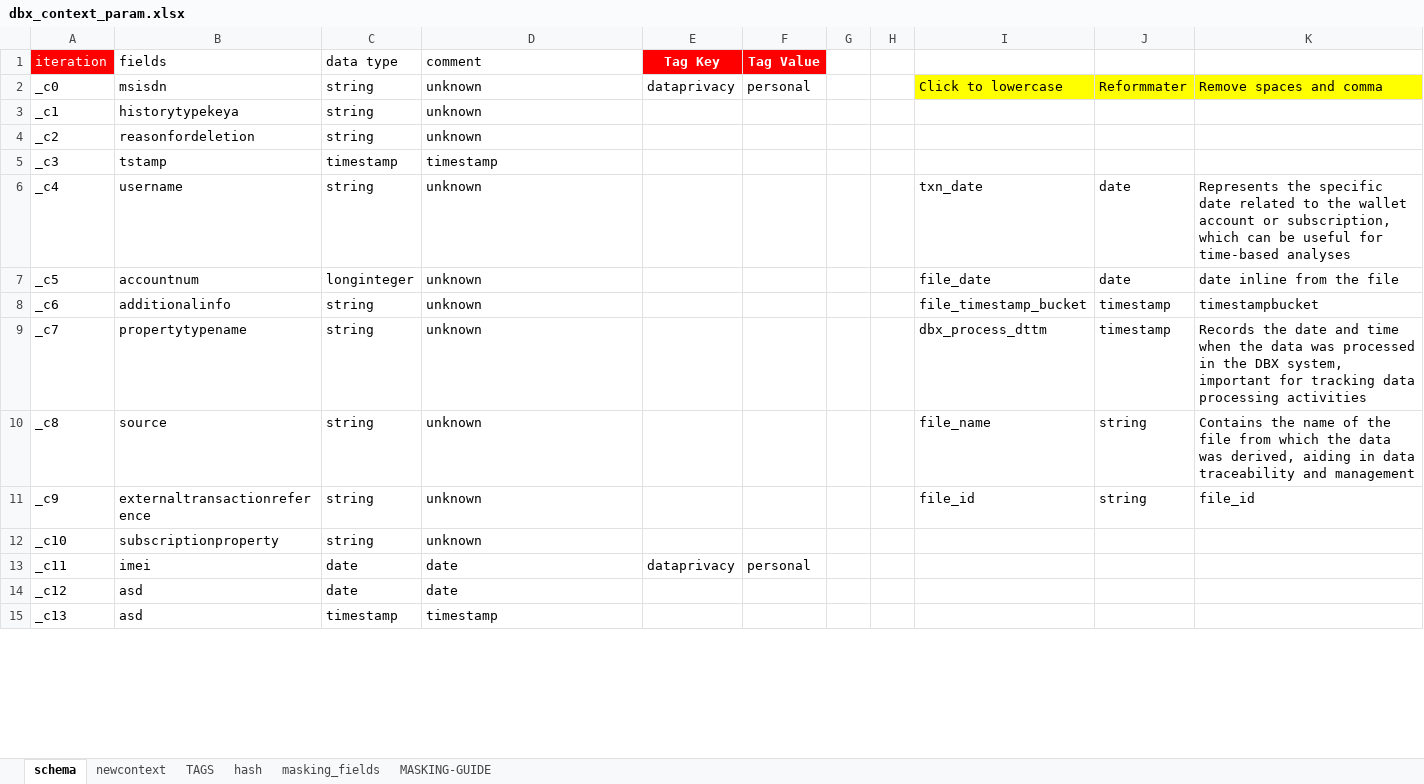
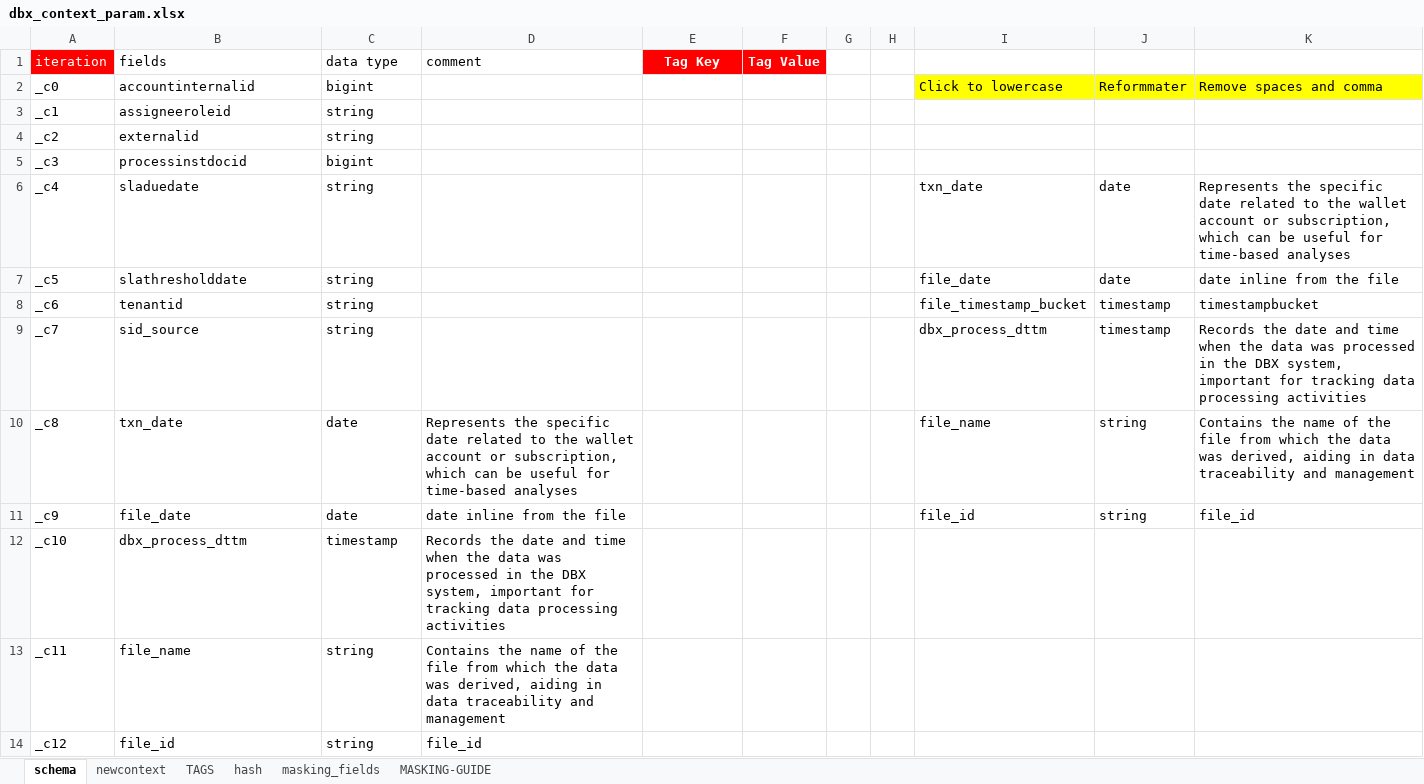
Before and after one commit to SMART-KENNY/kaizen-cli, an Excel workbook: dbx_context_param.xlsx, sheet schema, drawn as a sheet; only a part is shown; values as stored, in another font and other column widths than the file's, no borders; charts and pictures not drawn; the diff covers the shown part only; the diff names each change by its address in the sheet, - before the commit and + after, or states it on an @@ line.

```diff
--- a/dbx_context_param.xlsx (sheet schema)
+++ b/dbx_context_param.xlsx (sheet schema)
-B2 (fields): msisdn
+B2 (fields): accountinternalid
-C2 (data type): string
+C2 (data type): bigint
-D2:D4 (comment): unknown
+D2:D4 (comment): (empty)
-E2 (Tag Key): dataprivacy
+E2 (Tag Key): (empty)
-F2 (Tag Value): personal
+F2 (Tag Value): (empty)
-B3 (fields): historytypekeya
+B3 (fields): assigneeroleid
-B4 (fields): reasonfordeletion
+B4 (fields): externalid
-B5 (fields): tstamp
+B5 (fields): processinstdocid
-C5 (data type): timestamp
+C5 (data type): bigint
-D5 (comment): timestamp
+D5 (comment): (empty)
-B6 (fields): username
+B6 (fields): sladuedate
-D6:D9 (comment): unknown
+D6:D9 (comment): (empty)
-B7 (fields): accountnum
+B7 (fields): slathresholddate
-C7 (data type): longinteger
+C7 (data type): string
-B8 (fields): additionalinfo
+B8 (fields): tenantid
-B9 (fields): propertytypename
+B9 (fields): sid_source
-B10 (fields): source
+B10 (fields): txn_date
-C10:C11 (data type): string
+C10:C11 (data type): date
-D10 (comment): unknown
+D10 (comment): Represents the specific date related to the wallet account or subscription, which can be useful for time-based analyses
-B11 (fields): externaltransactionreference
+B11 (fields): file_date
-D11 (comment): unknown
+D11 (comment): date inline from the file
-B12 (fields): subscriptionproperty
+B12 (fields): dbx_process_dttm
-C12 (data type): string
+C12 (data type): timestamp
-D12 (comment): unknown
+D12 (comment): Records the date and time when the data was processed in the DBX system, important for tracking data processing activities
-B13 (fields): imei
+B13 (fields): file_name
-C13:C14 (data type): date
+C13:C14 (data type): string
-D13 (comment): date
+D13 (comment): Contains the name of the file from which the data was derived, aiding in data traceability and management
-E13 (Tag Key): dataprivacy
+E13 (Tag Key): (empty)
-F13 (Tag Value): personal
+F13 (Tag Value): (empty)
-B14 (fields): asd
+B14 (fields): file_id
-D14 (comment): date
+D14 (comment): file_id
-row 15: _c13 | asd | timestamp | timestamp
```
Also changed, not shown: 12 removed rows elsewhere in this sheet, sheet hash, sheet newcontext, formulas that keep their value, charts or pictures, 2 other files.
